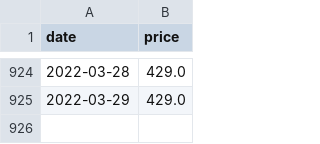
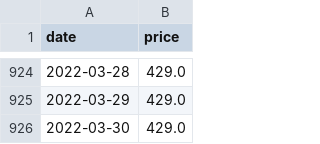
Before and after one commit to sbrunner/dg-price-tracker, a CSV file: prices/g.11301570.csv, drawn as a sheet; only a part is shown, gaps mark what is left out.

```diff
--- a/prices/g.11301570.csv
+++ b/prices/g.11301570.csv
@@ -925 +925,2 @@ date,price
 2022-03-29,429.0
+2022-03-30,429.0
```
